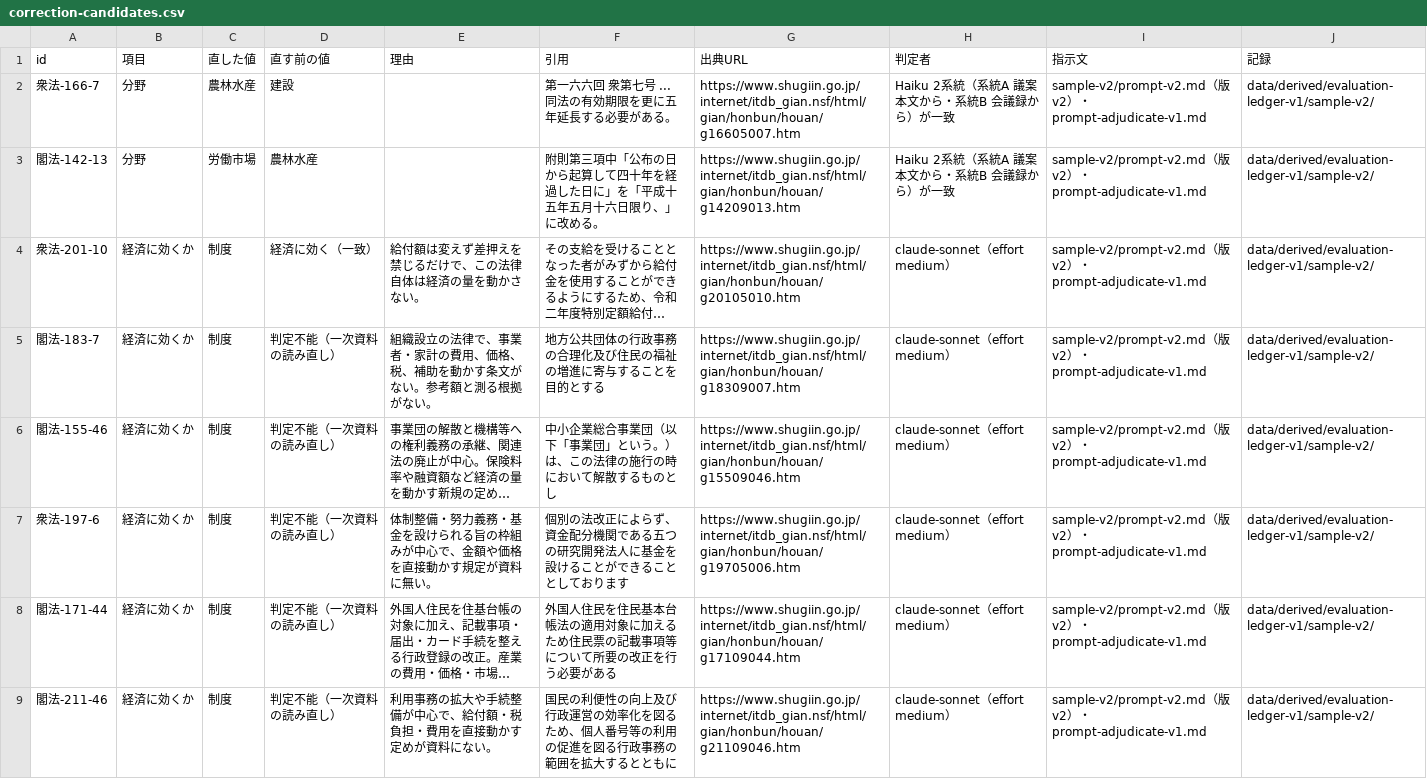
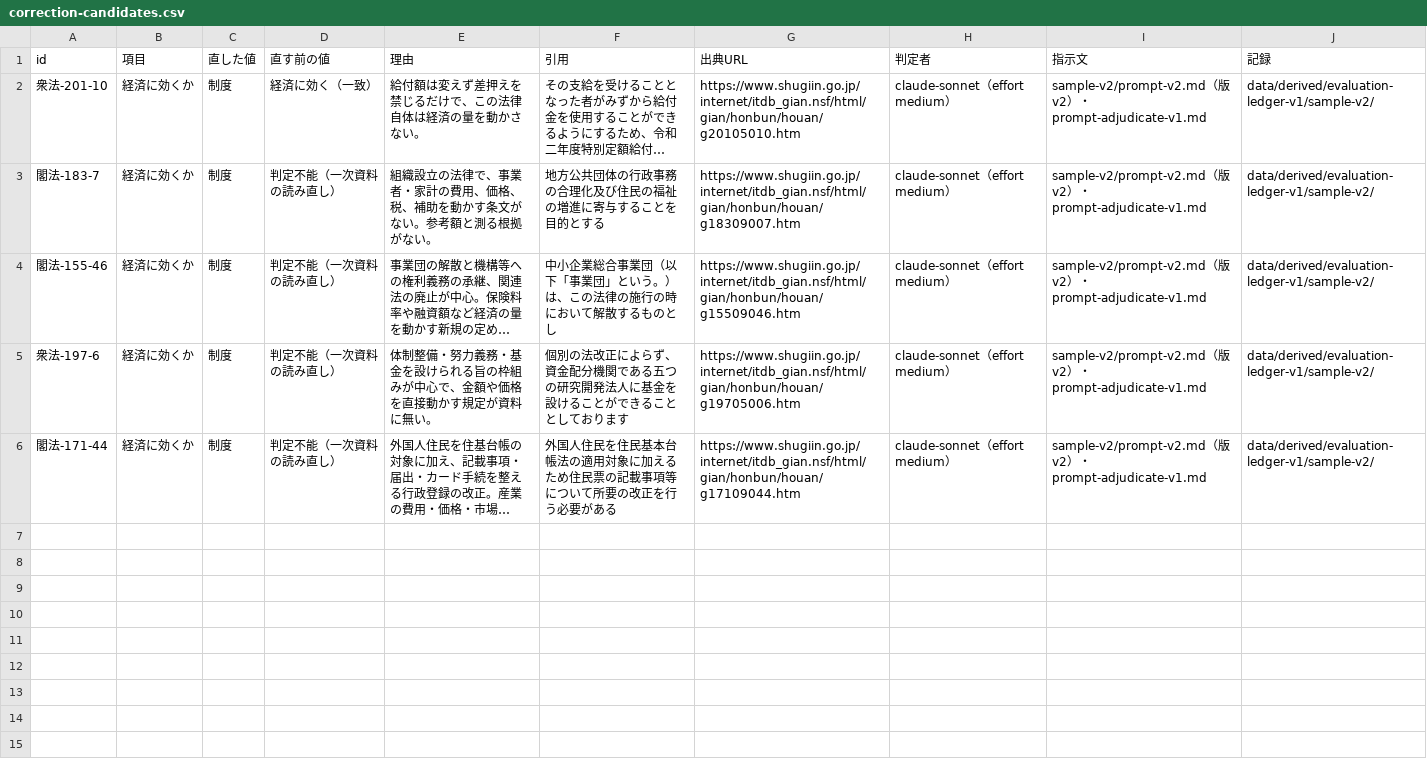
Before and after one commit to nexus-ai-2045/public-interest-lens, a CSV file: data/derived/evaluation-ledger-v1/sample-v2/correction-candidates.csv, drawn as a sheet; long unchanged cells end in …; the diff names each change by its address in the sheet, - before the commit and + after, or states it on an @@ line.

```diff
--- a/data/derived/evaluation-ledger-v1/sample-v2/correction-candidates.csv
+++ b/data/derived/evaluation-ledger-v1/sample-v2/correction-candidates.csv
-row 2: 衆法-166-7 | 分野 | 農林水産 | 建設 |  | 第一六六回 衆第七号 ... 同法の有効期限を更に五年延長する必要がある。 | https://www.shugiin.go.jp/internet/itdb_gian.nsf/html/gian/honbun/houan/g16605007.htm | Haiku 2系統（系統A 議案本文から・系統B 会議録から）が一致 | sample-v2/prompt-v2.md（版 v2）・prompt-adjudicate-v1.md | data/derived/evaluation-ledger-v1/sample-v2/
-row 3: 閣法-142-13 | 分野 | 労働市場 | 農林水産 |  | 附則第三項中「公布の日から起算して四十年を経過した日に」を「平成十五年五月十六日限り、」に改める。 | https://www.shugiin.go.jp/internet/itdb_gian.nsf/html/gian/honbun/houan/g14209013.htm | Haiku 2系統（系統A 議案本文から・系統B 会議録から）が一致 | sample-v2/prompt-v2.md（版 v2）・prompt-adjudicate-v1.md | data/derived/evaluation-ledger-v1/sample-v2/
-row 9: 閣法-211-46 | 経済に効くか | 制度 | 判定不能（一次資料の読み直し） | 利用事務の拡大や手続整備が中心で、給付額・税負担・費用を直接動かす定めが資料にない。 | 国民の利便性の向上及び行政運営の効率化を図るため、個人番号等の利用の促進を図る行政事務の範囲を拡大するとともに | https://www.shugiin.go.jp/internet/itdb_gian.nsf/html/gian/honbun/houan/g21109046.htm | claude-sonnet（effort medium） | sample-v2/prompt-v2.md（版 v2）・prompt-adjudicate-v1.md | data/derived/evaluation-ledger-v1/sample-v2/
```
Also changed, not shown: data/derived/evaluation-ledger-v1/sample-v2/resolutions.csv, data/derived/primary-source-corrections-v1/corrections.csv, 16 other files.
